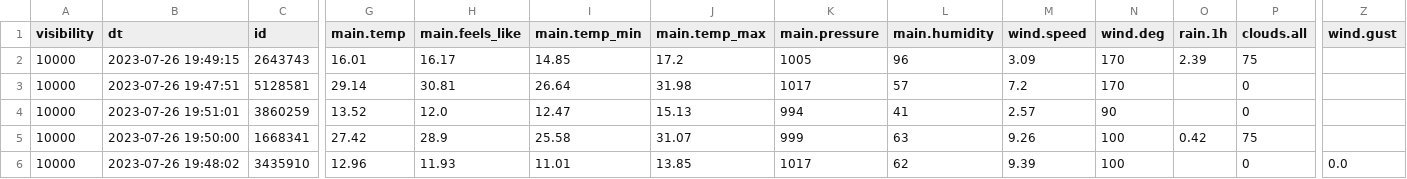
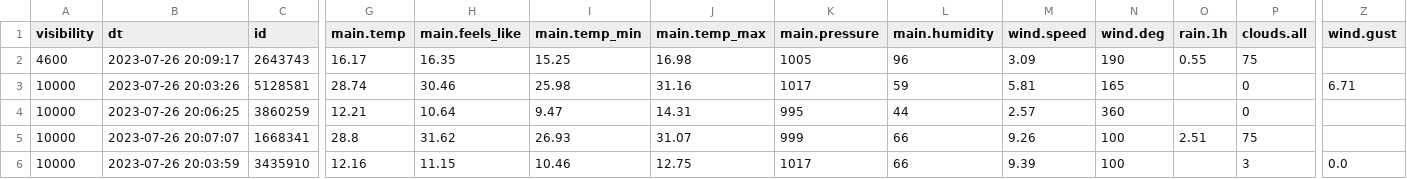
Before and after one commit to montexbjeliseo/DAChallenge, a CSV file: data_analytics/openweather/tiempodiario_20230726.csv, drawn as a sheet; only a part is shown, gaps mark what is left out; removed rows and columns are numbered as before the commit, all else as after; rows hold the shown columns only; the diff covers the shown part only; the diff names each change by its address in the sheet, - before the commit and + after, or states it on an @@ line.

```diff
--- a/data_analytics/openweather/tiempodiario_20230726.csv
+++ b/data_analytics/openweather/tiempodiario_20230726.csv
-row 2: 10000 | 2023-07-26 19:49:15 | 2643743 | 16.01 | 16.17 | 14.85 | 17.2 | 1005 | 96 | 3.09 | 170 | 2.39 | 75
+row 2: 4600 | 2023-07-26 20:09:17 | 2643743 | 16.17 | 16.35 | 15.25 | 16.98 | 1005 | 96 | 3.09 | 190 | 0.55 | 75
-B3 (dt): 2023-07-26 19:47:51
+B3 (dt): 2023-07-26 20:03:26
-G3 (main.temp): 29.14
+G3 (main.temp): 28.74
-H3 (main.feels_like): 30.81
+H3 (main.feels_like): 30.46
-I3 (main.temp_min): 26.64
+I3 (main.temp_min): 25.98
-J3 (main.temp_max): 31.98
+J3 (main.temp_max): 31.16
-L3 (main.humidity): 57
+L3 (main.humidity): 59
-M3 (wind.speed): 7.2
+M3 (wind.speed): 5.81
-N3 (wind.deg): 170
+N3 (wind.deg): 165
-Z3 (wind.gust): (empty)
+Z3 (wind.gust): 6.71
-B4 (dt): 2023-07-26 19:51:01
+B4 (dt): 2023-07-26 20:06:25
-G4 (main.temp): 13.52
+G4 (main.temp): 12.21
-H4 (main.feels_like): 12.0
+H4 (main.feels_like): 10.64
-I4 (main.temp_min): 12.47
+I4 (main.temp_min): 9.47
-J4 (main.temp_max): 15.13
+J4 (main.temp_max): 14.31
-K4 (main.pressure): 994
+K4 (main.pressure): 995
-L4 (main.humidity): 41
+L4 (main.humidity): 44
-N4 (wind.deg): 90
+N4 (wind.deg): 360
-B5 (dt): 2023-07-26 19:50:00
+B5 (dt): 2023-07-26 20:07:07
-G5 (main.temp): 27.42
+G5 (main.temp): 28.8
-H5 (main.feels_like): 28.9
+H5 (main.feels_like): 31.62
-I5 (main.temp_min): 25.58
+I5 (main.temp_min): 26.93
-L5 (main.humidity): 63
+L5 (main.humidity): 66
-O5 (rain.1h): 0.42
+O5 (rain.1h): 2.51
-B6 (dt): 2023-07-26 19:48:02
+B6 (dt): 2023-07-26 20:03:59
-G6 (main.temp): 12.96
+G6 (main.temp): 12.16
-H6 (main.feels_like): 11.93
+H6 (main.feels_like): 11.15
-I6 (main.temp_min): 11.01
+I6 (main.temp_min): 10.46
-J6 (main.temp_max): 13.85
+J6 (main.temp_max): 12.75
-L6 (main.humidity): 62
+L6 (main.humidity): 66
-P6 (clouds.all): 0
+P6 (clouds.all): 3
```
Also changed, not shown: 61 edited cells elsewhere in this file, 2 other files.
